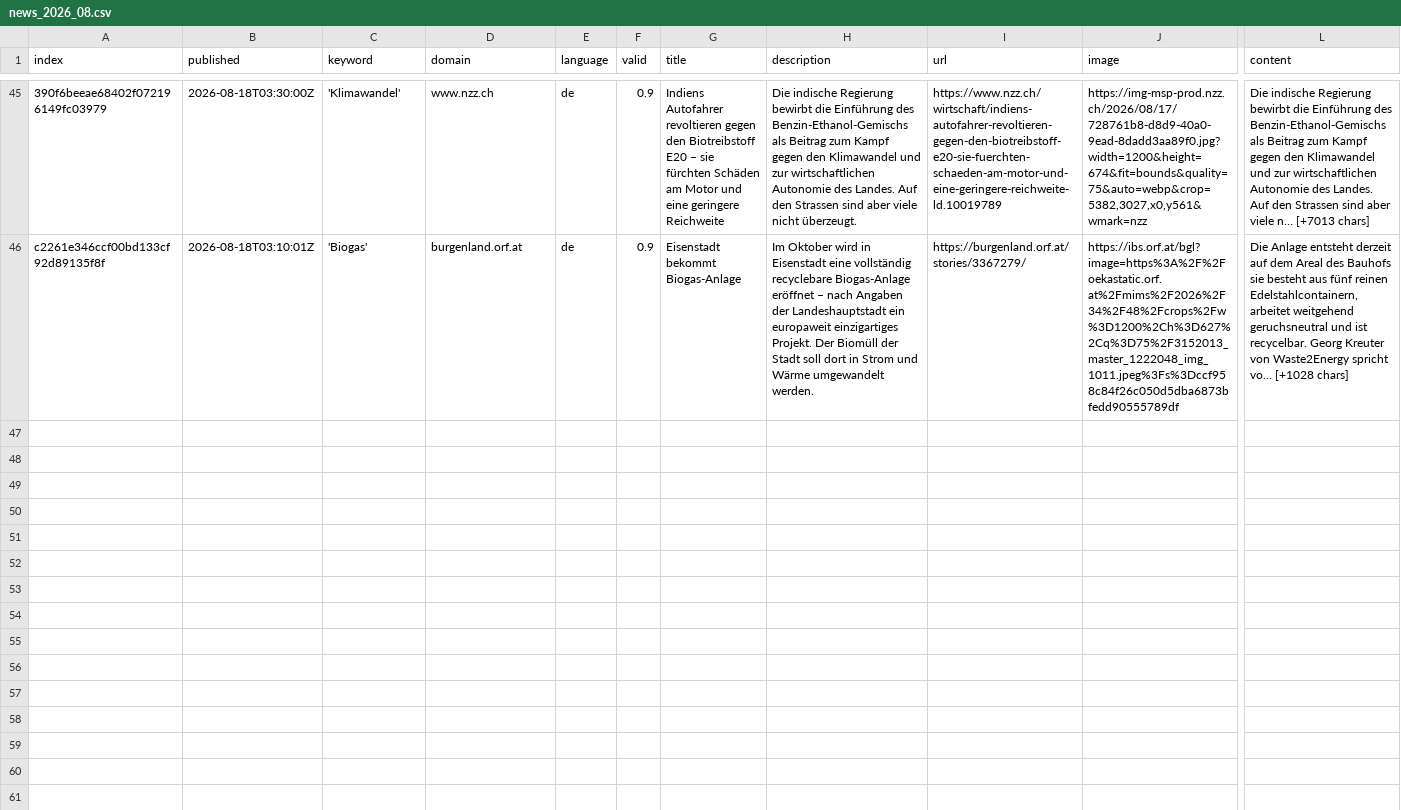
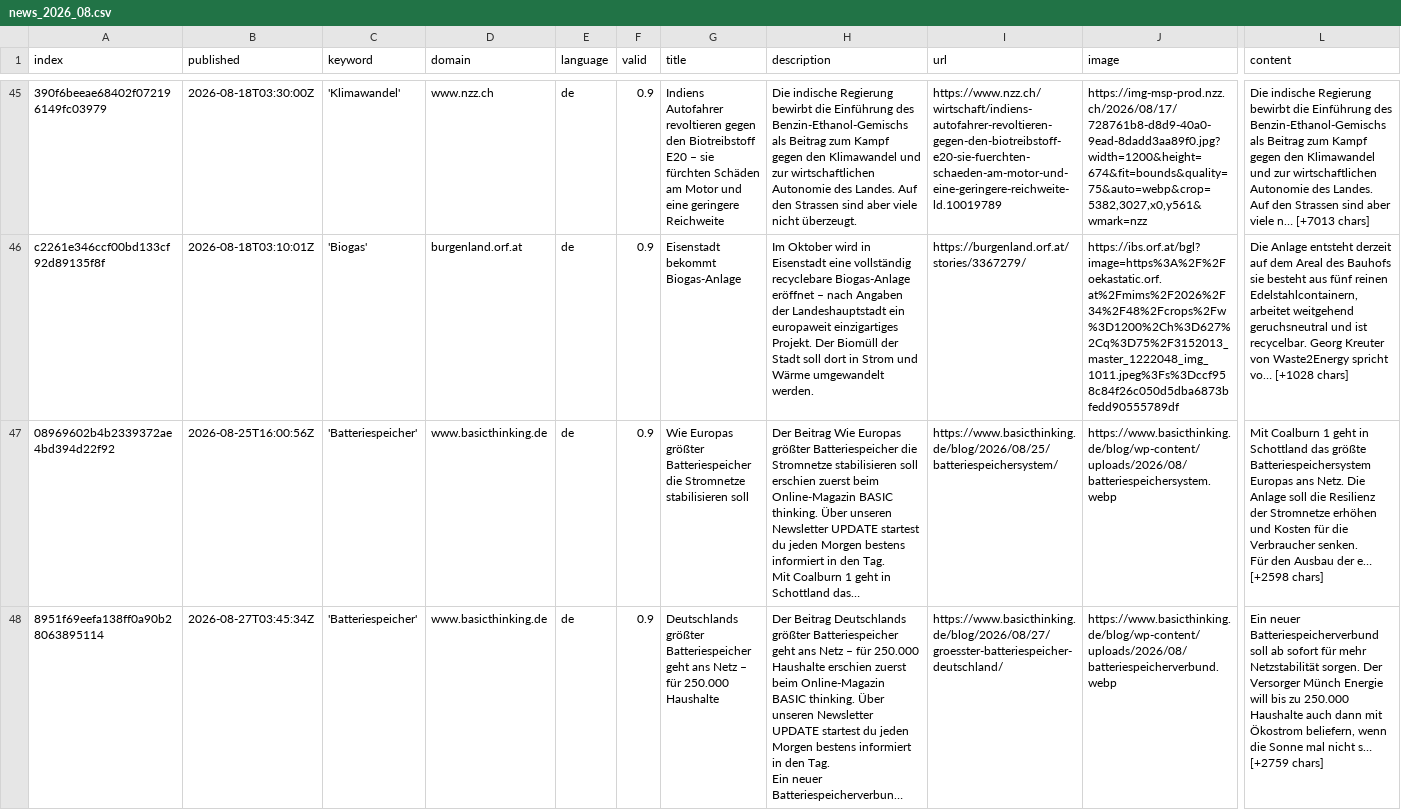
Before and after one commit to daschu83-news/climateIsComing, a CSV file: csv/news_2026_08.csv, drawn as a sheet; only a part is shown, gaps mark what is left out; rows hold the shown columns only; ↵ is a line break in a cell; the diff covers the shown part only; the diff names each change by its address in the sheet, - before the commit and + after, or states it on an @@ line.

```diff
--- a/csv/news_2026_08.csv
+++ b/csv/news_2026_08.csv
+row 47: 08969602b4b2339372ae4bd394d22f92 | 2026-08-25T16:00:56Z | 'Batteriespeicher' | www.basicthinking.de | de | 0.9 | Wie Europas größter Batteriespeicher die Stromnetze stabilisieren soll | Der Beitrag Wie Europas größter Batteriespeicher die Stromnetze stabilisieren soll erschien zuerst beim Online-Magazin BASIC thinking. Über unseren Newsletter UPDATE startest du jeden Morgen bestens informiert in den Tag. ↵ Mit Coalburn 1 geht in Schottland das… | https://www.basicthinking.de/blog/2026/08/25/batteriespeichersystem/ | https://www.basicthinking.de/blog/wp-content/uploads/2026/08/batteriespeichersystem.webp | Mit Coalburn 1 geht in Schottland das größte Batteriespeichersystem Europas ans Netz. Die Anlage soll die Resilienz der Stromnetze erhöhen und Kosten für die Verbraucher senken. ↵ Für den Ausbau der e… [+2598 chars]
+row 48: 8951f69eefa138ff0a90b28063895114 | 2026-08-27T03:45:34Z | 'Batteriespeicher' | www.basicthinking.de | de | 0.9 | Deutschlands größter Batteriespeicher geht ans Netz – für 250.000 Haushalte | Der Beitrag Deutschlands größter Batteriespeicher geht ans Netz – für 250.000 Haushalte erschien zuerst beim Online-Magazin BASIC thinking. Über unseren Newsletter UPDATE startest du jeden Morgen bestens informiert in den Tag. ↵ Ein neuer Batteriespeicherverbun… | https://www.basicthinking.de/blog/2026/08/27/groesster-batteriespeicher-deutschland/ | https://www.basicthinking.de/blog/wp-content/uploads/2026/08/batteriespeicherverbund.webp | Ein neuer Batteriespeicherverbund soll ab sofort für mehr Netzstabilität sorgen. Der Versorger Münch Energie will bis zu 250.000 Haushalte auch dann mit Ökostrom beliefern, wenn die Sonne mal nicht s… [+2759 chars]
```
Also changed, not shown: 1 added row elsewhere in this file, keywords.csv.
